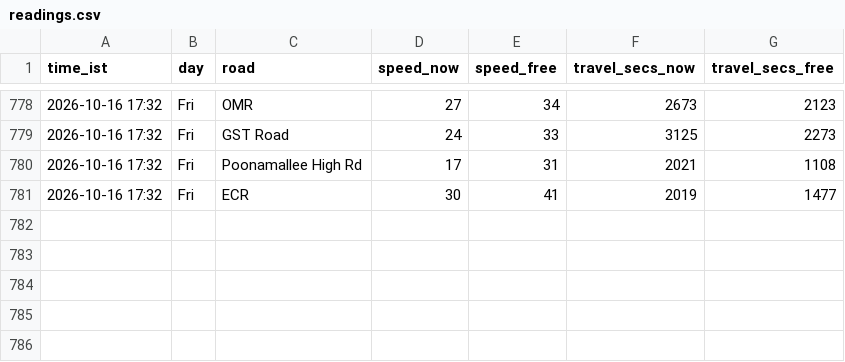
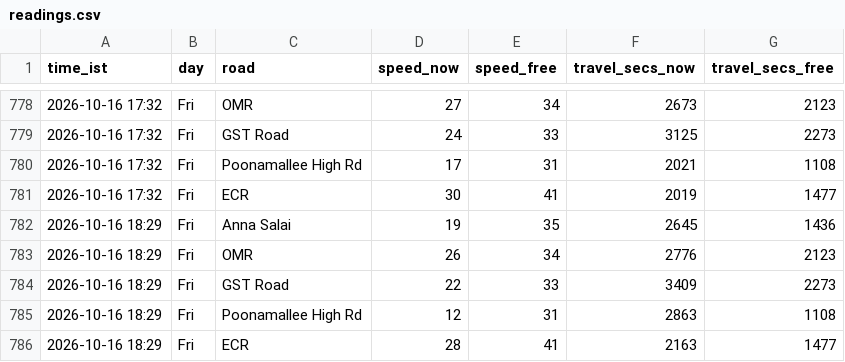
Before and after one commit to kannacodrex/chennai-traffic, a CSV file: data/readings.csv, drawn as a sheet; only a part is shown, gaps mark what is left out.

Commit message:
Add readings

```diff
--- a/data/readings.csv
+++ b/data/readings.csv
@@ -781 +781,6 @@ time_ist,day,road,speed_now,speed_free,travel_secs_now,travel_secs_free
 2026-10-16 17:32,Fri,ECR,30,41,2019,1477
+2026-10-16 18:29,Fri,Anna Salai,19,35,2645,1436
+2026-10-16 18:29,Fri,OMR,26,34,2776,2123
+2026-10-16 18:29,Fri,GST Road,22,33,3409,2273
+2026-10-16 18:29,Fri,Poonamallee High Rd,12,31,2863,1108
+2026-10-16 18:29,Fri,ECR,28,41,2163,1477
```
